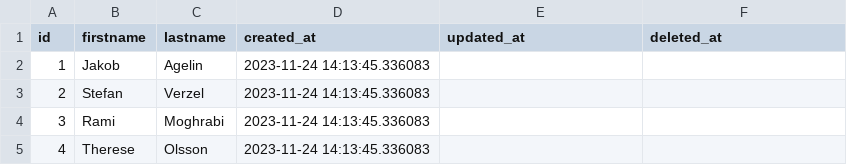
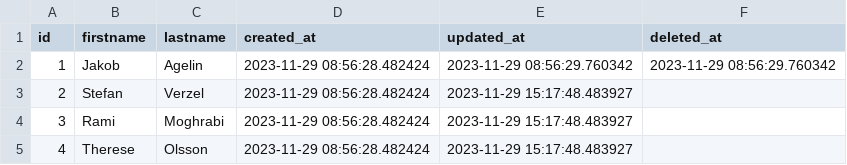
Before and after one commit to yeykawb/consid_dbt, a CSV file: seeds/raw_people.csv, drawn as a sheet.

```diff
--- a/seeds/raw_people.csv
+++ b/seeds/raw_people.csv
@@ -1,5 +1,5 @@
 id,firstname,lastname,created_at,updated_at,deleted_at
-1,Jakob,Agelin,2023-11-24 14:13:45.336083,,
-2,Stefan,Verzel,2023-11-24 14:13:45.336083,,
-3,Rami,Moghrabi,2023-11-24 14:13:45.336083,,
-4,Therese,Olsson,2023-11-24 14:13:45.336083,,
+1,Jakob,Agelin,2023-11-29 08:56:28.482424,2023-11-29 08:56:29.760342,2023-11-29 08:56:29.760342
+2,Stefan,Verzel,2023-11-29 08:56:28.482424,2023-11-29 15:17:48.483927,
+3,Rami,Moghrabi,2023-11-29 08:56:28.482424,2023-11-29 15:17:48.483927,
+4,Therese,Olsson,2023-11-29 08:56:28.482424,2023-11-29 15:17:48.483927,
```
Also changed, not shown: 8 other files.
